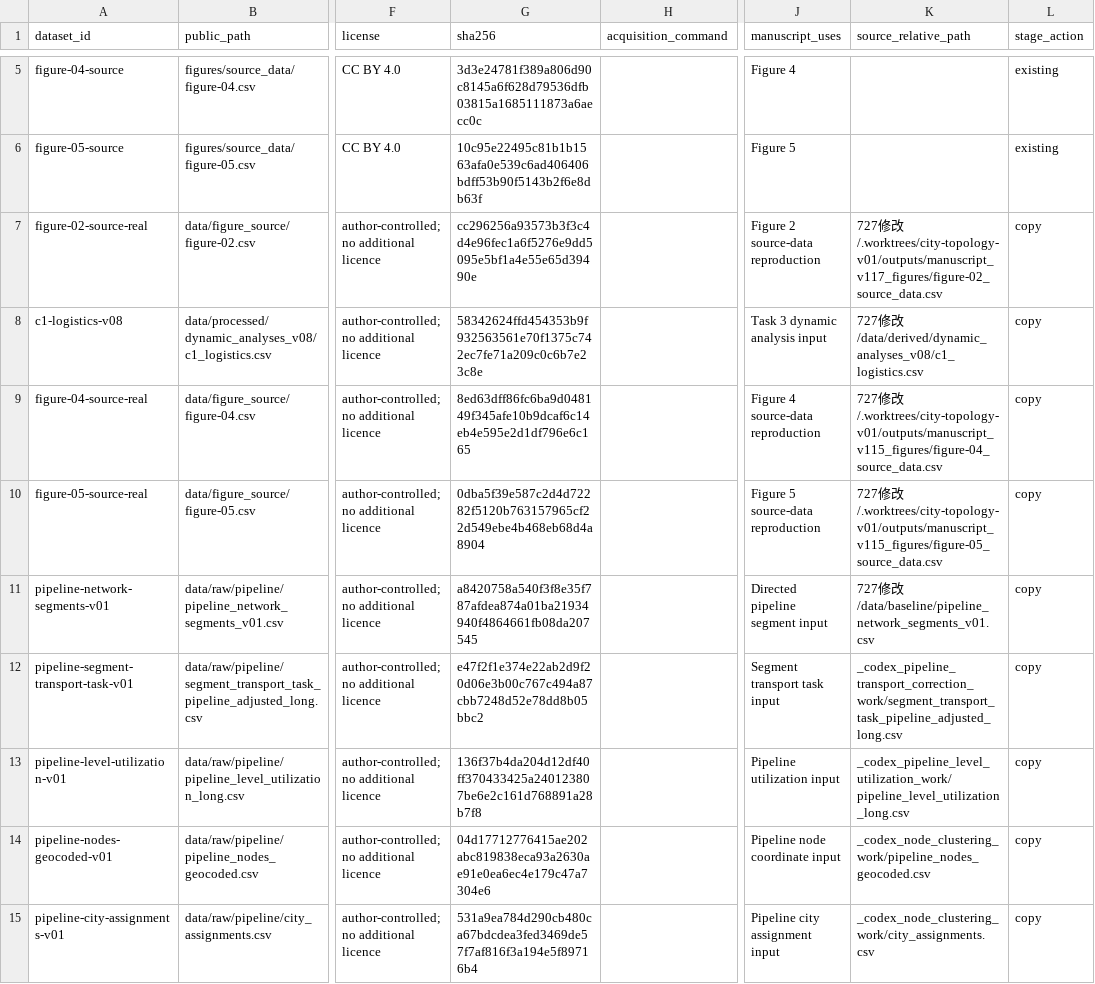
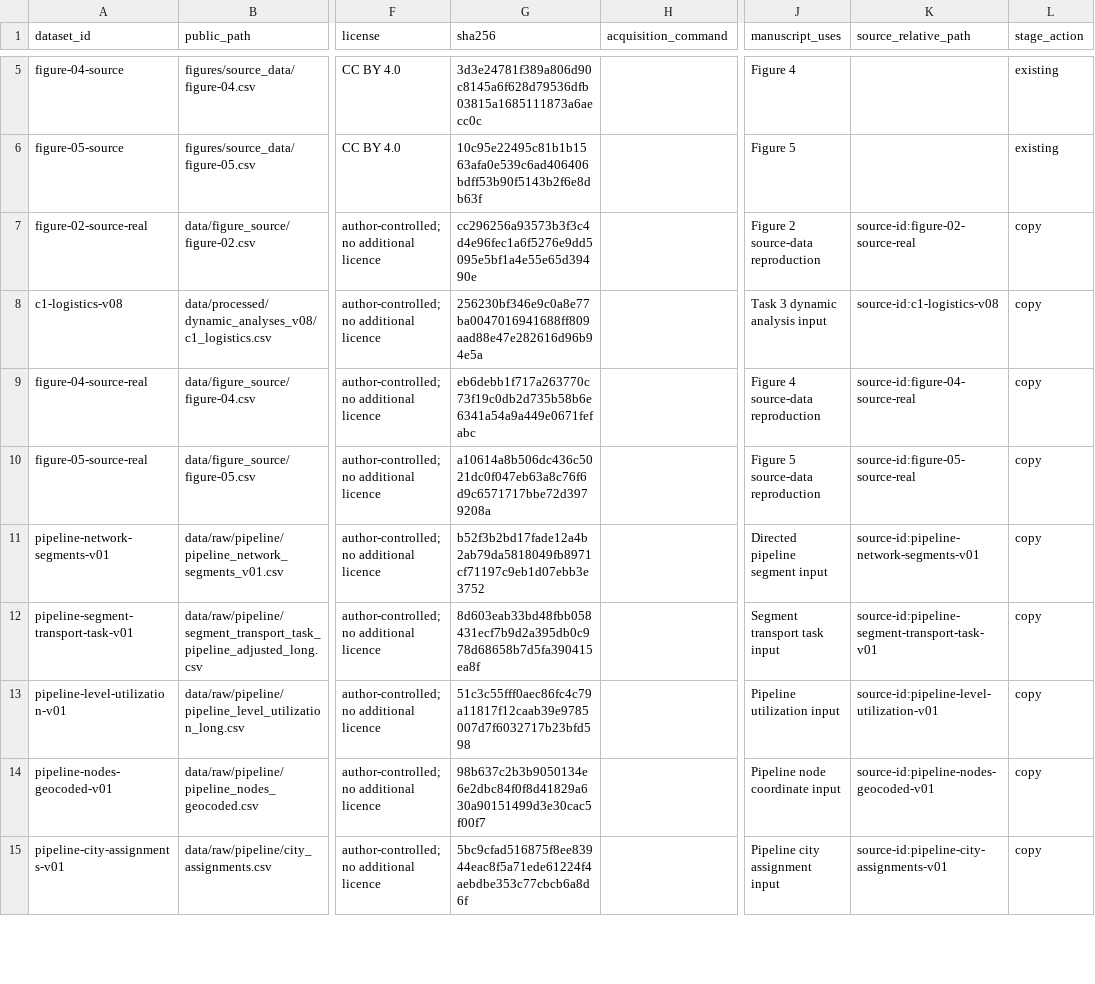
Before and after one commit to Chenzhongdaji/green-methanol-pipeline-reuse-public, a CSV file: data/dataset_registry.csv, drawn as a sheet; only a part is shown, gaps mark what is left out; the diff covers the shown part only; the diff names each change by its address in the sheet, - before the commit and + after, or states it on an @@ line.

Commit message:
fix: close cross-platform public release gates

```diff
--- a/data/dataset_registry.csv
+++ b/data/dataset_registry.csv
-K7 (source_relative_path): 727修改/.worktrees/city-topology-v01/outputs/manuscript_v117_figures/figure-02_source_data.csv
+K7 (source_relative_path): source-id:figure-02-source-real
-G8 (sha256): 58342624ffd454353b9f932563561e70f1375c742ec7fe71a209c0c6b7e23c8e
+G8 (sha256): 256230bf346e9c0a8e77ba0047016941688ff809aad88e47e282616d96b94e5a
-K8 (source_relative_path): 727修改/data/derived/dynamic_analyses_v08/c1_logistics.csv
+K8 (source_relative_path): source-id:c1-logistics-v08
-G9 (sha256): 8ed63dff86fc6ba9d048149f345afe10b9dcaf6c14eb4e595e2d1df796e6c165
+G9 (sha256): eb6debb1f717a263770c73f19c0db2d735b58b6e6341a54a9a449e0671fefabc
-K9 (source_relative_path): 727修改/.worktrees/city-topology-v01/outputs/manuscript_v115_figures/figure-04_source_data.csv
+K9 (source_relative_path): source-id:figure-04-source-real
-G10 (sha256): 0dba5f39e587c2d4d72282f5120b763157965cf22d549ebe4b468eb68d4a8904
+G10 (sha256): a10614a8b506dc436c5021dc0f047eb63a8c76f6d9c6571717bbe72d3979208a
-K10 (source_relative_path): 727修改/.worktrees/city-topology-v01/outputs/manuscript_v115_figures/figure-05_source_data.csv
+K10 (source_relative_path): source-id:figure-05-source-real
-G11 (sha256): a8420758a540f3f8e35f787afdea874a01ba21934940f4864661fb08da207545
+G11 (sha256): b52f3b2bd17fade12a4b2ab79da5818049fb8971cf71197c9eb1d07ebb3e3752
-K11 (source_relative_path): 727修改/data/baseline/pipeline_network_segments_v01.csv
+K11 (source_relative_path): source-id:pipeline-network-segments-v01
-G12 (sha256): e47f2f1e374e22ab2d9f20d06e3b00c767c494a87cbb7248d52e78dd8b05bbc2
+G12 (sha256): 8d603eab33bd48fbb058431ecf7b9d2a395db0c978d68658b7d5fa390415ea8f
-K12 (source_relative_path): _codex_pipeline_transport_correction_work/segment_transport_task_pipeline_adjusted_long.csv
+K12 (source_relative_path): source-id:pipeline-segment-transport-task-v01
-G13 (sha256): 136f37b4da204d12df40ff370433425a240123807be6e2c161d768891a28b7f8
+G13 (sha256): 51c3c55fff0aec86fc4c79a11817f12caab39e9785007d7f6032717b23bfd598
-K13 (source_relative_path): _codex_pipeline_level_utilization_work/pipeline_level_utilization_long.csv
+K13 (source_relative_path): source-id:pipeline-level-utilization-v01
-G14 (sha256): 04d17712776415ae202abc819838eca93a2630ae91e0ea6ec4e179c47a7304e6
+G14 (sha256): 98b637c2b3b9050134e6e2dbc84f0f8d41829a630a90151499d3e30cac5f00f7
-K14 (source_relative_path): _codex_node_clustering_work/pipeline_nodes_geocoded.csv
+K14 (source_relative_path): source-id:pipeline-nodes-geocoded-v01
-G15 (sha256): 531a9ea784d290cb480ca67bdcdea3fed3469de57f7af816f3a194e5f89716b4
+G15 (sha256): 5bc9cfad516875f8ee83944eac8f5a71ede61224f4aebdbe353c77cbcb6a8d6f
-K15 (source_relative_path): _codex_node_clustering_work/city_assignments.csv
+K15 (source_relative_path): source-id:pipeline-city-assignments-v01
```
Also changed, not shown: 44 edited cells elsewhere in this file, FILE_MANIFEST.csv, data/raw/city_topology_v01/source_manifest.csv, 29 other files.
